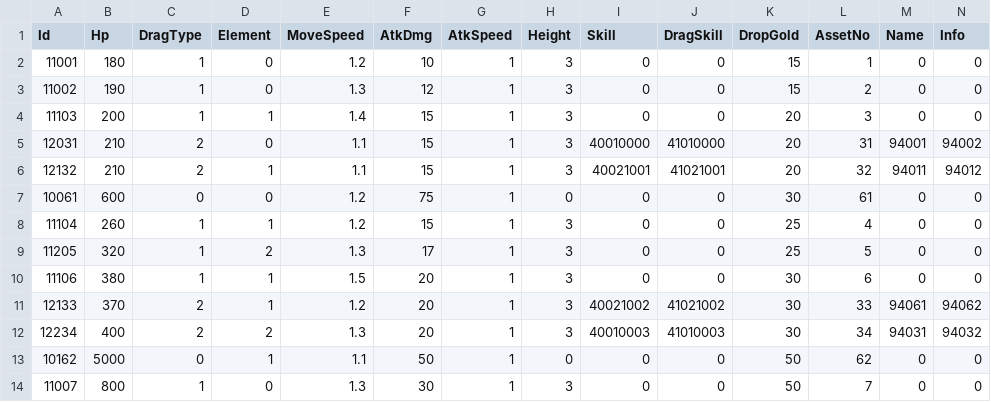
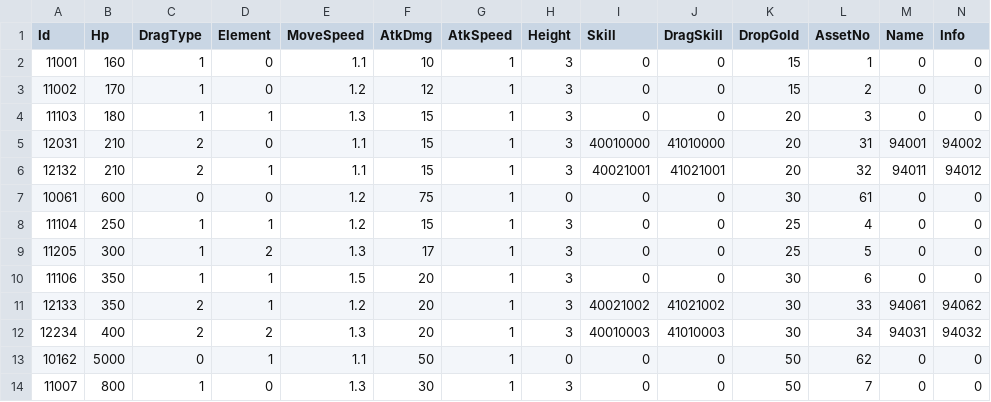
Before and after one commit to kun0530/FingerDefense, a CSV file: Assets/Resources_moved/DataTable/MonsterTable.csv, drawn as a sheet; only a part is shown.

```diff
--- a/Assets/Resources_moved/DataTable/MonsterTable.csv
+++ b/Assets/Resources_moved/DataTable/MonsterTable.csv
@@ -1,5 +1,5 @@
 Id,Hp,DragType,Element,MoveSpeed,AtkDmg,AtkSpeed,Height,Skill,DragSkill,DropGold,AssetNo,Name,Info
-11001,180,1,0,1.2,10,1,3,0,0,15,1,0,0
-11002,190,1,0,1.3,12,1,3,0,0,15,2,0,0
-11103,200,1,1,1.4,15,1,3,0,0,20,3,0,0
+11001,160,1,0,1.1,10,1,3,0,0,15,1,0,0
+11002,170,1,0,1.2,12,1,3,0,0,15,2,0,0
+11103,180,1,1,1.3,15,1,3,0,0,20,3,0,0
 12031,210,2,0,1.1,15,1,3,40010000,41010000,20,31,94001,94002
@@ -7,6 +7,6 @@ Id,Hp,DragType,Element,MoveSpeed,AtkDmg,AtkSpeed,Height,Skill,DragSkill,DropGold
 10061,600,0,0,1.2,75,1,0,0,0,30,61,0,0
-11104,260,1,1,1.2,15,1,3,0,0,25,4,0,0
-11205,320,1,2,1.3,17,1,3,0,0,25,5,0,0
-11106,380,1,1,1.5,20,1,3,0,0,30,6,0,0
-12133,370,2,1,1.2,20,1,3,40021002,41021002,30,33,94061,94062
+11104,250,1,1,1.2,15,1,3,0,0,25,4,0,0
+11205,300,1,2,1.3,17,1,3,0,0,25,5,0,0
+11106,350,1,1,1.5,20,1,3,0,0,30,6,0,0
+12133,350,2,1,1.2,20,1,3,40021002,41021002,30,33,94061,94062
 12234,400,2,2,1.3,20,1,3,40010003,41010003,30,34,94031,94032
```
Also changed, not shown: Assets/Resources_moved/DataTable/CharacterTable.csv, Assets/Resources_moved/DataTable/SkillTable.csv, 3 other files.
